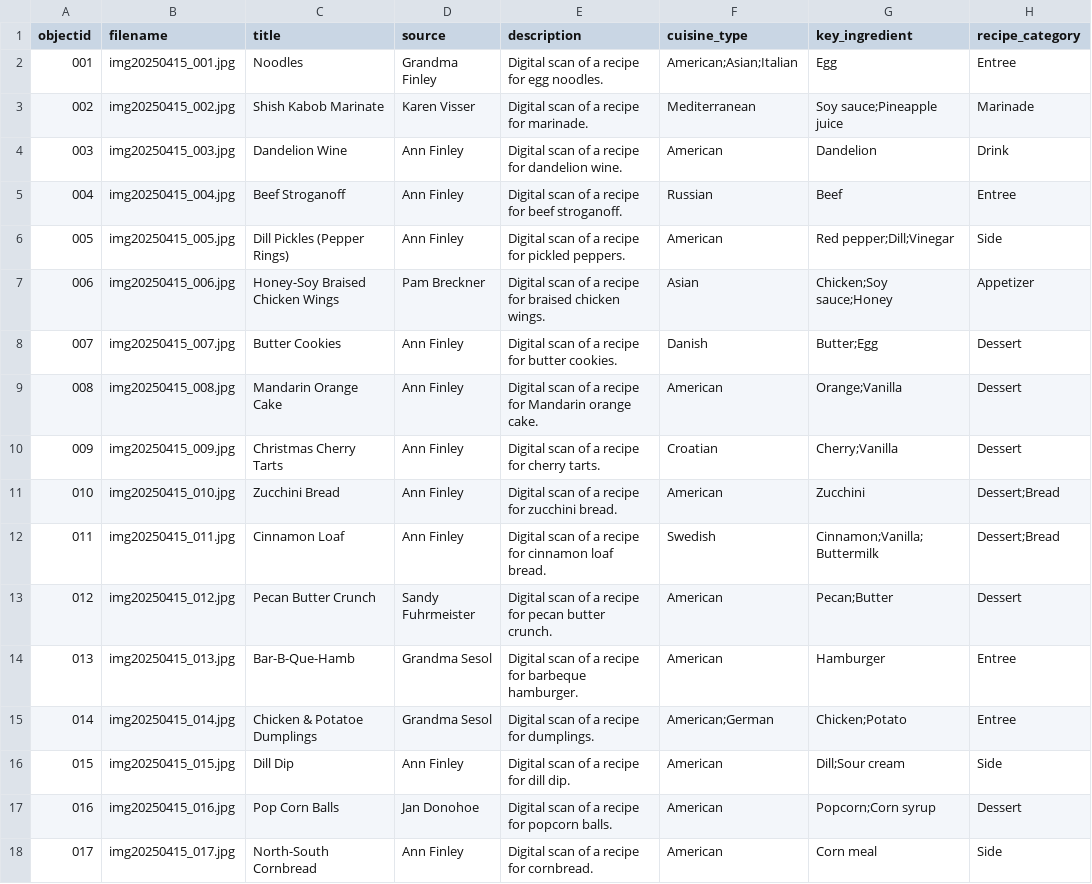
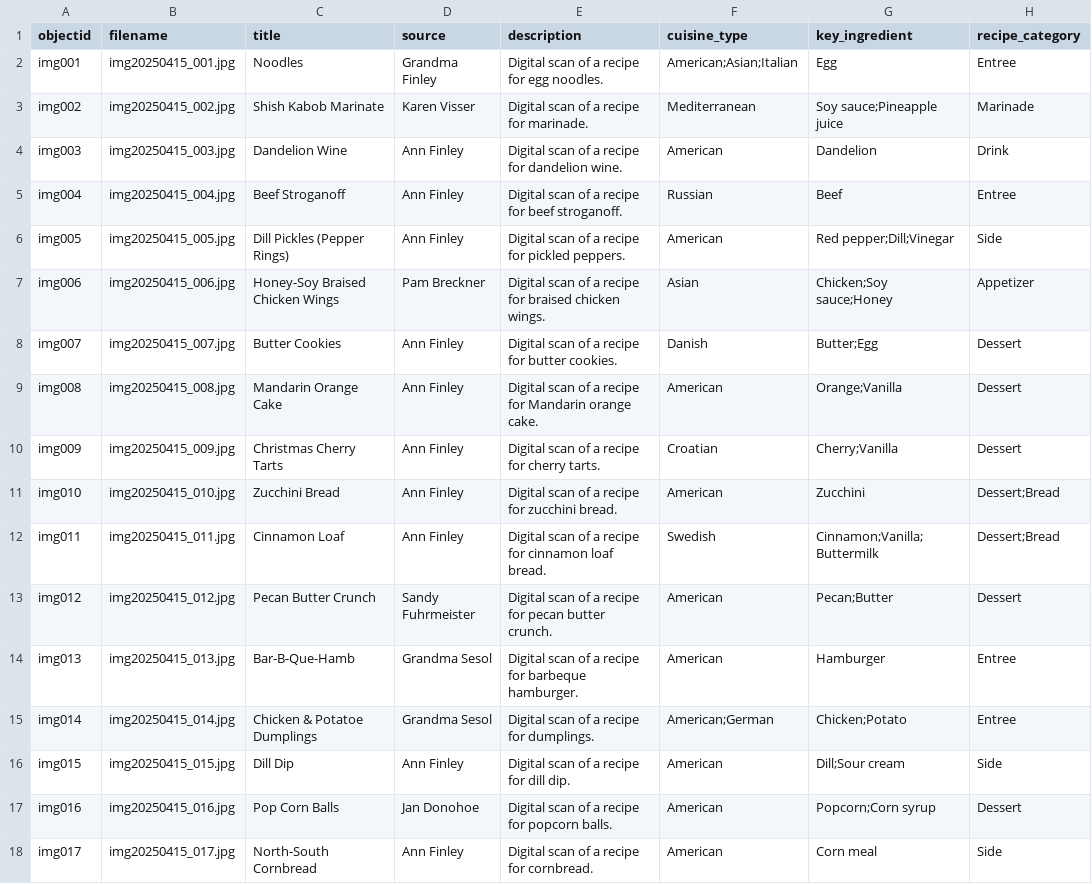
Before and after one commit to amanda-practice20/recipe-metadata, a CSV file: _data/recipe_metadata.csv, drawn as a sheet; only a part is shown; the diff names each change by its address in the sheet, - before the commit and + after, or states it on an @@ line.

Commit message:
Update metadata file

```diff
--- a/_data/recipe_metadata.csv
+++ b/_data/recipe_metadata.csv
-A2 (objectid): 001
+A2 (objectid): img001
-A3 (objectid): 002
+A3 (objectid): img002
-A4 (objectid): 003
+A4 (objectid): img003
-A5 (objectid): 004
+A5 (objectid): img004
-A6 (objectid): 005
+A6 (objectid): img005
-A7 (objectid): 006
+A7 (objectid): img006
-A8 (objectid): 007
+A8 (objectid): img007
-A9 (objectid): 008
+A9 (objectid): img008
-A10 (objectid): 009
+A10 (objectid): img009
-A11 (objectid): 010
+A11 (objectid): img010
-A12 (objectid): 011
+A12 (objectid): img011
-A13 (objectid): 012
+A13 (objectid): img012
-A14 (objectid): 013
+A14 (objectid): img013
-A15 (objectid): 014
+A15 (objectid): img014
-A16 (objectid): 015
+A16 (objectid): img015
-A17 (objectid): 016
+A17 (objectid): img016
-A18 (objectid): 017
+A18 (objectid): img017
```
